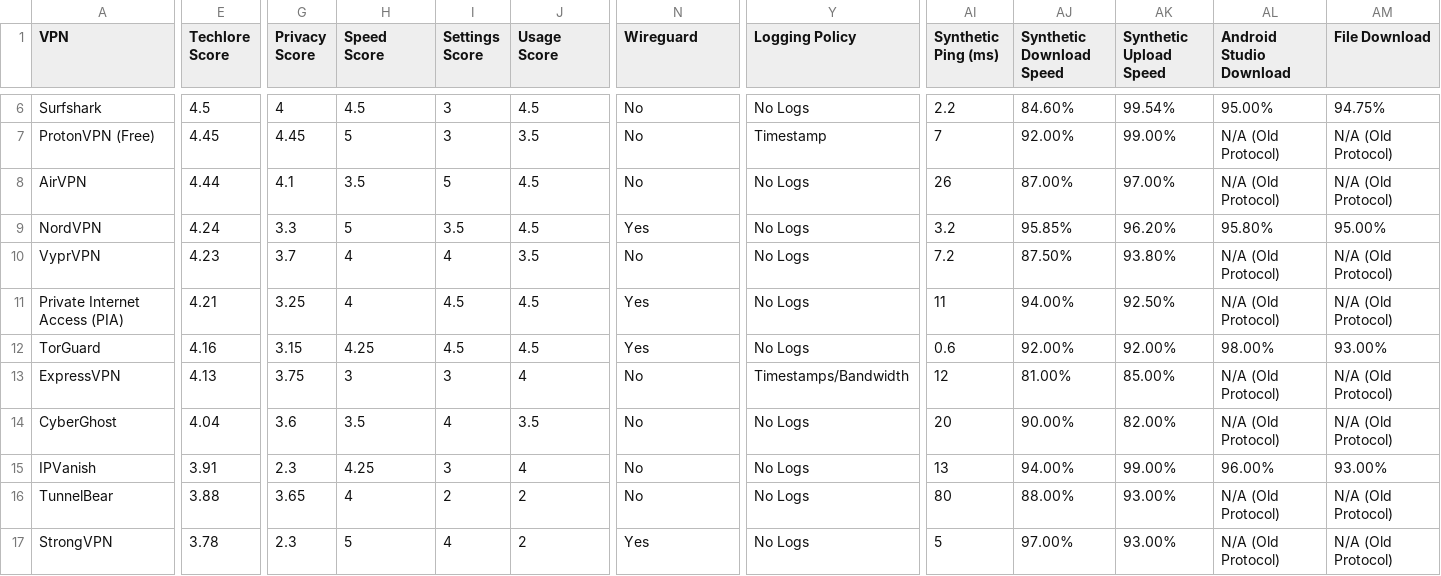
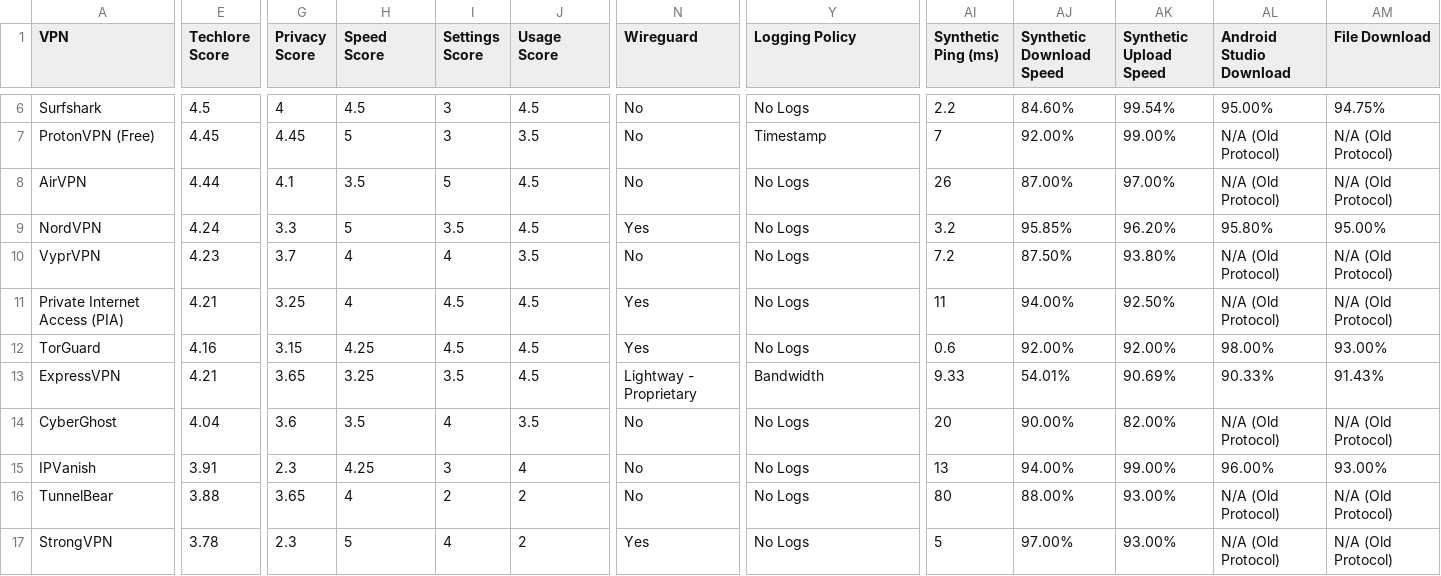
Before and after one commit to techlore/VPN-reviews, a CSV file: VPNchart.csv, drawn as a sheet; only a part is shown, gaps mark what is left out; the diff names each change by its address in the sheet, - before the commit and + after, or states it on an @@ line.

Commit message:
ExpressVPN Full Review Update

```diff
--- a/VPNchart.csv
+++ b/VPNchart.csv
-E13 (Techlore Score): 4.13
+E13 (Techlore Score): 4.21
-G13 (Privacy Score): 3.75
+G13 (Privacy Score): 3.65
-H13 (Speed Score): 3
+H13 (Speed Score): 3.25
-I13 (Settings Score): 3
+I13 (Settings Score): 3.5
-J13 (Usage Score): 4
+J13 (Usage Score): 4.5
-N13 (Wireguard): No
+N13 (Wireguard): Lightway - Proprietary
-Y13 (Logging Policy): Timestamps/Bandwidth
+Y13 (Logging Policy): Bandwidth
-AI13 (Synthetic Ping (ms)): 12
+AI13 (Synthetic Ping (ms)): 9.33
-AJ13 (Synthetic Download Speed): 81.00%
+AJ13 (Synthetic Download Speed): 54.01%
-AK13 (Synthetic Upload Speed): 85.00%
+AK13 (Synthetic Upload Speed): 90.69%
-AL13 (Android Studio Download): N/A (Old Protocol)
+AL13 (Android Studio Download): 90.33%
-AM13 (File Download): N/A (Old Protocol)
+AM13 (File Download): 91.43%
```
